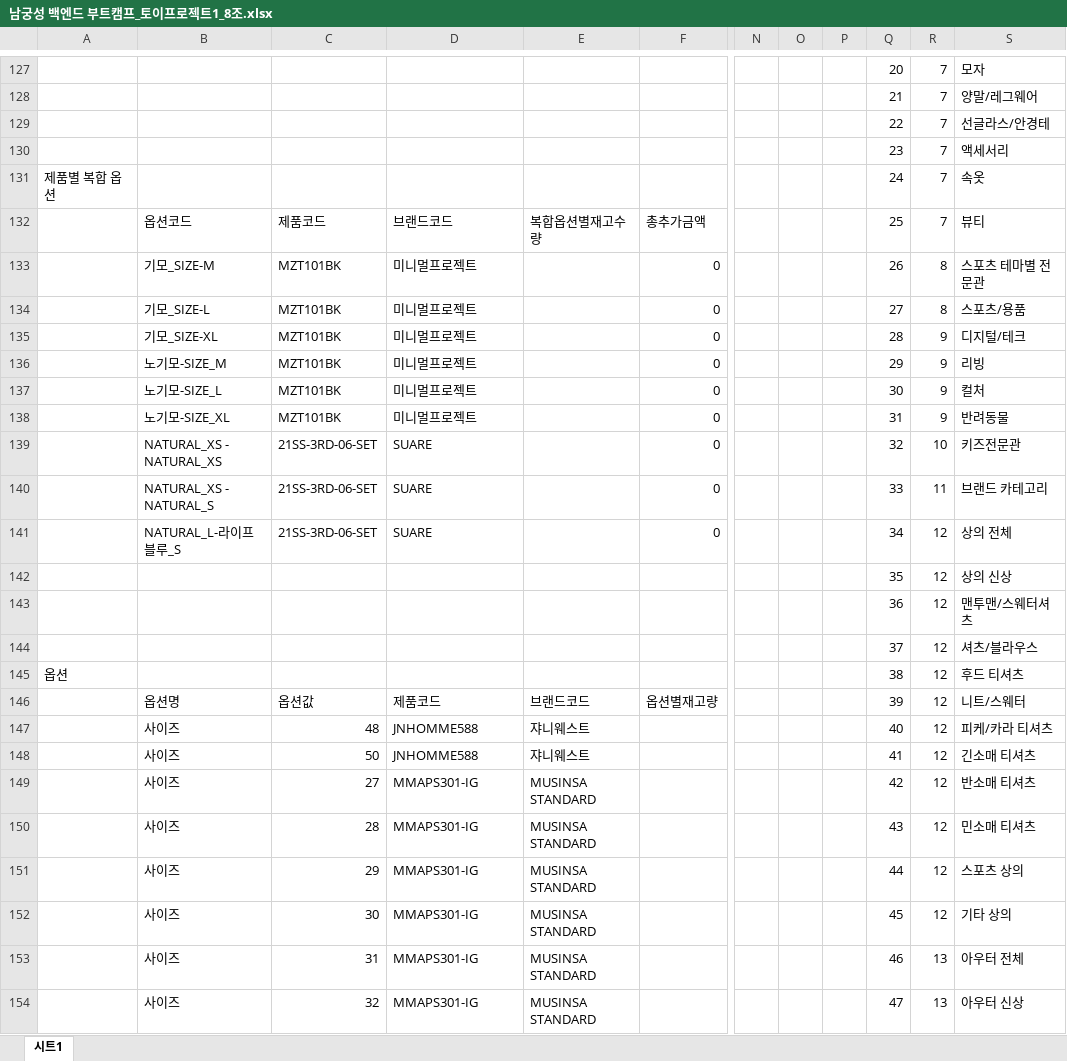
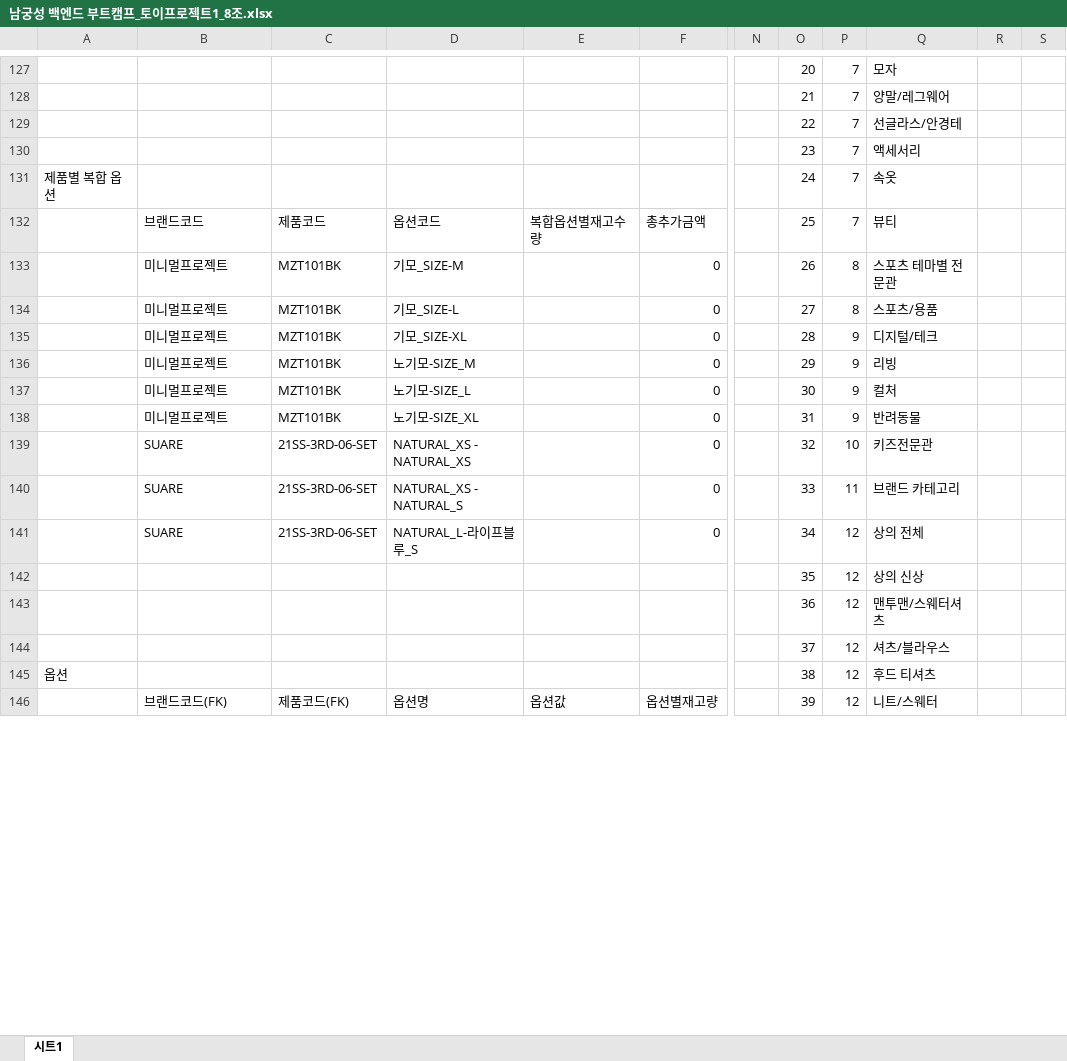
Before and after one commit to Sang-Ho-Jeon/KDT_DBE1_Toy_Project1, an Excel workbook: 남궁성 백엔드 부트캠프_토이프로젝트1_8조.xlsx, sheet 시트1, drawn as a sheet; only a part is shown, gaps mark what is left out; values as stored, in another font and other column widths than the file's, no cell formats; charts and pictures not drawn; removed rows and columns are numbered as before the commit, all else as after; rows hold the shown columns only; the diff covers the shown part only; the diff names each change by its address in the sheet, - before the commit and + after, or states it on an @@ line.

```diff
--- a/남궁성 백엔드 부트캠프_토이프로젝트1_8조.xlsx (sheet 시트1)
+++ b/남궁성 백엔드 부트캠프_토이프로젝트1_8조.xlsx (sheet 시트1)
-column O, empty
-column P, empty
+column R, empty
+column S, empty
-B132: 옵션코드
+B132: 브랜드코드
-D132: 브랜드코드
+D132: 옵션코드
-B133: 기모_SIZE-M
+B133: 미니멀프로젝트
-D133: 미니멀프로젝트
+D133: 기모_SIZE-M
-B134: 기모_SIZE-L
+B134: 미니멀프로젝트
-D134: 미니멀프로젝트
+D134: 기모_SIZE-L
-B135: 기모_SIZE-XL
+B135: 미니멀프로젝트
-D135: 미니멀프로젝트
+D135: 기모_SIZE-XL
-B136: 노기모-SIZE_M
+B136: 미니멀프로젝트
-D136: 미니멀프로젝트
+D136: 노기모-SIZE_M
-B137: 노기모-SIZE_L
+B137: 미니멀프로젝트
-D137: 미니멀프로젝트
+D137: 노기모-SIZE_L
-B138: 노기모-SIZE_XL
+B138: 미니멀프로젝트
-D138: 미니멀프로젝트
+D138: 노기모-SIZE_XL
-B139: NATURAL_XS - NATURAL_XS
+B139: SUARE
-D139: SUARE
+D139: NATURAL_XS - NATURAL_XS
-B140: NATURAL_XS - NATURAL_S
+B140: SUARE
-D140: SUARE
+D140: NATURAL_XS - NATURAL_S
-B141: NATURAL_L-라이프블루_S
+B141: SUARE
-D141: SUARE
+D141: NATURAL_L-라이프블루_S
-B146: 옵션명
+B146: 브랜드코드(FK)
-C146: 옵션값
+C146: 제품코드(FK)
-D146: 제품코드
+D146: 옵션명
-E146: 브랜드코드
+E146: 옵션값
-row 147:  | 사이즈 | 48 | JNHOMME588 | 쟈니웨스트 |  |  |  |  | 40 | 12 | 피케/카라 티셔츠
-row 148:  | 사이즈 | 50 | JNHOMME588 | 쟈니웨스트 |  |  |  |  | 41 | 12 | 긴소매 티셔츠
-row 149:  | 사이즈 | 27 | MMAPS301-IG | MUSINSA STANDARD |  |  |  |  | 42 | 12 | 반소매 티셔츠
-row 150:  | 사이즈 | 28 | MMAPS301-IG | MUSINSA STANDARD |  |  |  |  | 43 | 12 | 민소매 티셔츠
-row 151:  | 사이즈 | 29 | MMAPS301-IG | MUSINSA STANDARD |  |  |  |  | 44 | 12 | 스포츠 상의
-row 152:  | 사이즈 | 30 | MMAPS301-IG | MUSINSA STANDARD |  |  |  |  | 45 | 12 | 기타 상의
-row 153:  | 사이즈 | 31 | MMAPS301-IG | MUSINSA STANDARD |  |  |  |  | 46 | 13 | 아우터 전체
-row 154:  | 사이즈 | 32 | MMAPS301-IG | MUSINSA STANDARD |  |  |  |  | 47 | 13 | 아우터 신상
```
Also changed, not shown: other rows of this sheet, cell formats, 1 other file.
